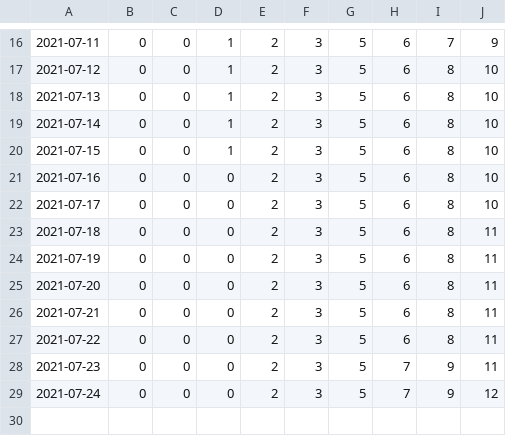
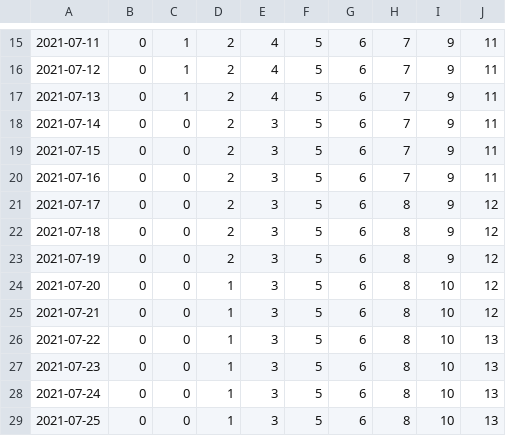
Before and after one commit to olshena/COVIDNearTerm, a CSV file: Projections/Archive/Kings.csv, drawn as a sheet; only a part is shown, gaps mark what is left out; removed rows and columns are numbered as before the commit, all else as after; the diff covers the shown part only; the diff names each change by its address in the sheet, - before the commit and + after, or states it on an @@ line.

```diff
--- a/Projections/Archive/Kings.csv
+++ b/Projections/Archive/Kings.csv
-column E, rows 16-29: all 2
+column H, rows 15-28: 7 | 7 | 7 | 7 | 7 | 7 | 8 | 8 | 8 | 8 | 8 | 8 | 8 | 8
-C15:C17: 0
+C15:C17: 1
-D15:D19: 1
+D15:D19: 2
-E15:E17: 3
+E15:E17: 4
-I15: 7
+I15: 9
-J15: 9
+J15: 11
-I16:I23: 8
+I16:I23: 9
-J16:J20: 10
+J16:J20: 11
-D20:D23: 0
+D20:D23: 2
-J21: 10
+J21: 12
-J22:J25: 11
+J22:J25: 12
-D24:D28: 0
+D24:D28: 1
-I24:I26: 8
+I24:I26: 10
-J26:J27: 11
+J26:J27: 13
-G27:G28: 7
+G27:G28: 6
-I27:I28: 9
+I27:I28: 10
-J28: 12
+J28: 13
+row 29: 2021-07-25 | 0 | 0 | 1 | 3 | 5 | 6 | 8 | 10 | 13
```
Also changed, not shown: 1 removed row and 67 edited cells elsewhere in this file, 1 other file.
